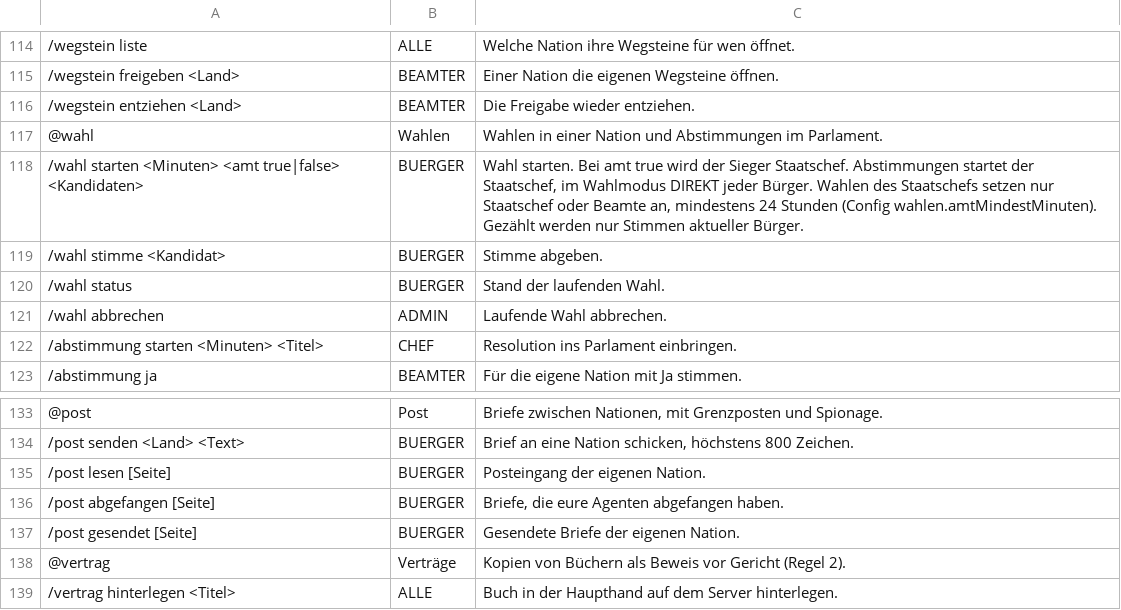
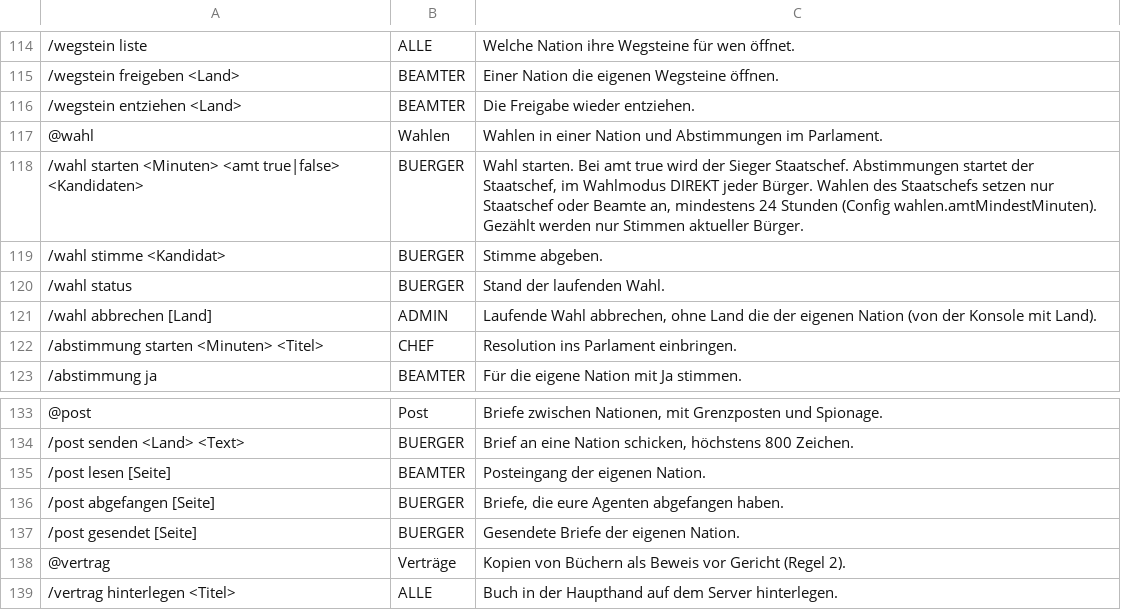
Before and after one commit to NiklasM-foss/Crowns-and-Cannons-Core, a TSV file: src/main/resources/crownscore/commands.tsv, drawn as a sheet; only a part is shown, gaps mark what is left out.

```diff
--- a/src/main/resources/crownscore/commands.tsv
+++ b/src/main/resources/crownscore/commands.tsv
@@ -120,3 +120,3 @@
 /wahl status	BUERGER	Stand der laufenden Wahl.
-/wahl abbrechen	ADMIN	Laufende Wahl abbrechen.
+/wahl abbrechen [Land]	ADMIN	Laufende Wahl abbrechen, ohne Land die der eigenen Nation (von der Konsole mit Land).
 /abstimmung starten <Minuten> <Titel>	CHEF	Resolution ins Parlament einbringen.
@@ -134,3 +134,3 @@
 /post senden <Land> <Text>	BUERGER	Brief an eine Nation schicken, höchstens 800 Zeichen.
-/post lesen [Seite]	BUERGER	Posteingang der eigenen Nation.
+/post lesen [Seite]	BEAMTER	Posteingang der eigenen Nation.
 /post abgefangen [Seite]	BUERGER	Briefe, die eure Agenten abgefangen haben.
```
Also changed, not shown: 21 other files.
